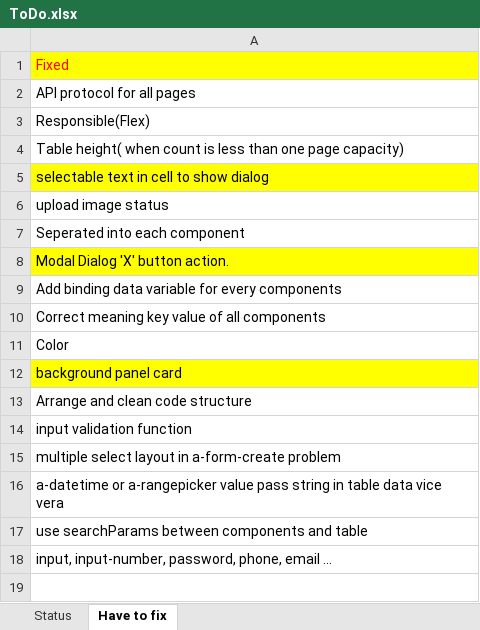
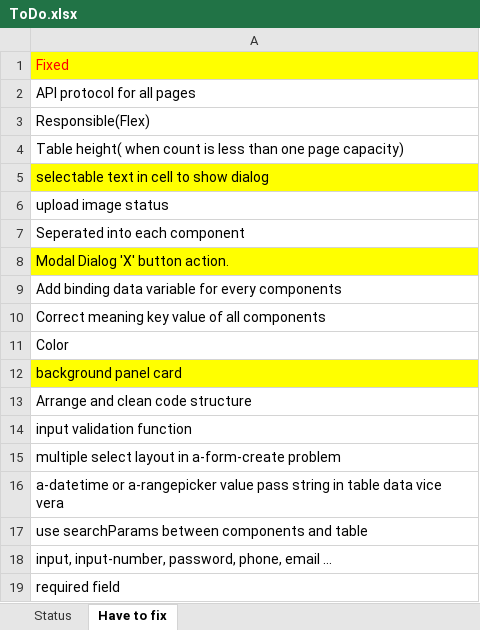
Before and after one commit to ArrowTech0515/ZCool-live-broadcast-systemdev-, an Excel workbook: 1.docs/ToDo.xlsx, sheet Have to fix, drawn as a sheet; values as stored, in another font and other column widths than the file's, no borders; the diff names each change by its address in the sheet, - before the commit and + after, or states it on an @@ line.

```diff
--- a/1.docs/ToDo.xlsx (sheet Have to fix)
+++ b/1.docs/ToDo.xlsx (sheet Have to fix)
+row 19: required field
```
Also changed, not shown: 7 other files.
